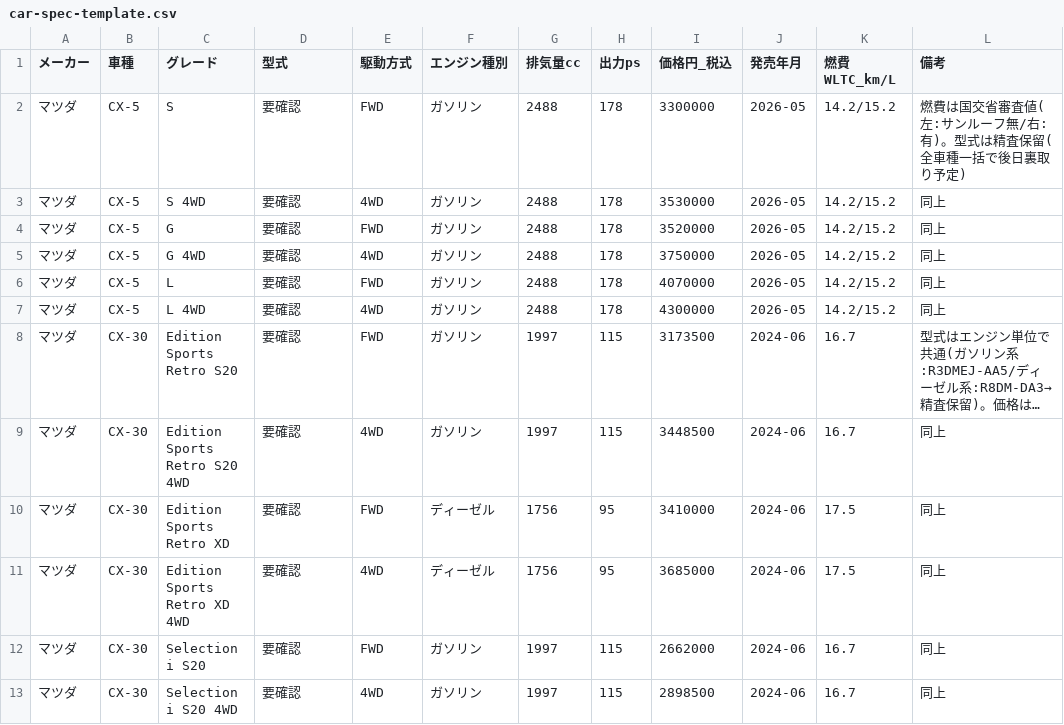
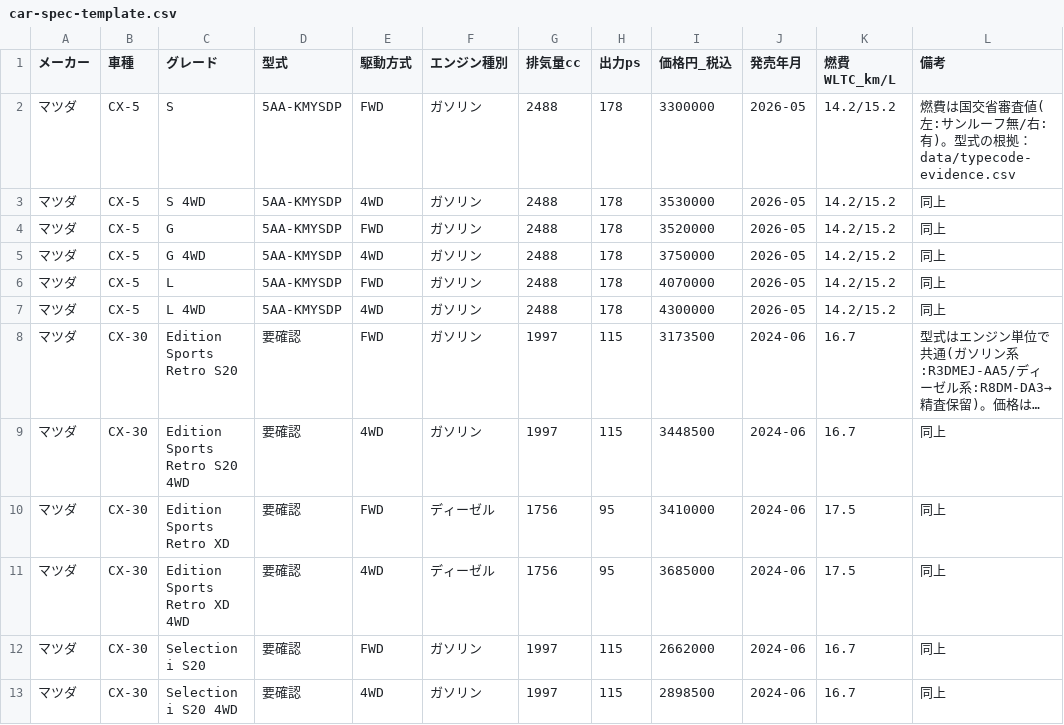
Before and after one commit to kurumalog/car-portal, a CSV file: car-spec-template.csv, drawn as a sheet; only a part is shown; long unchanged cells end in …; the diff names each change by its address in the sheet, - before the commit and + after, or states it on an @@ line.

```diff
--- a/car-spec-template.csv
+++ b/car-spec-template.csv
-D2:D7 (型式): 要確認
+D2:D7 (型式): 5AA-KMYSDP
-L2 (備考): …)。型式は精査保留(全車種一括で後日裏取り予定)
+L2 (備考): …)。型式の根拠：data/typecode-evidence.csv
```
Also changed, not shown: 3 other files.
